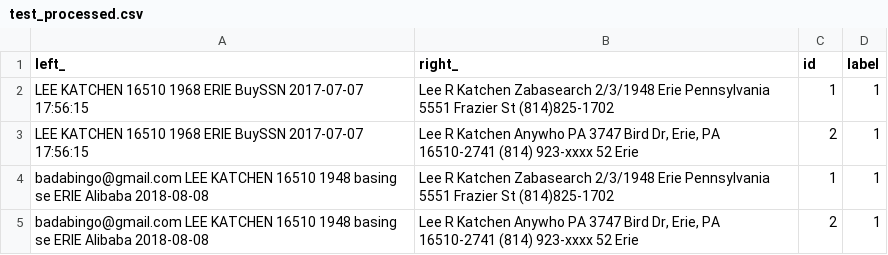
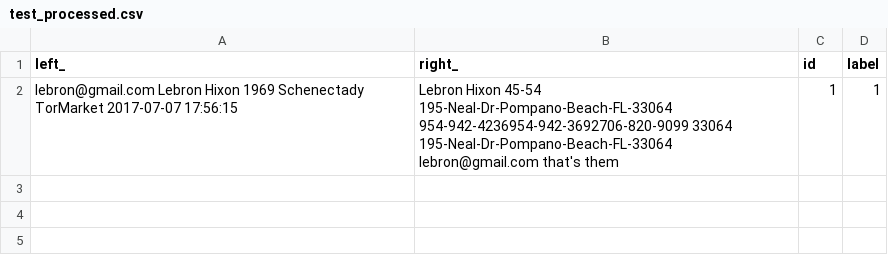
Before and after one commit to alexsafayan/PII-Portal-PeT-AC, a CSV file: PortalBackend/test_processed.csv, drawn as a sheet.

```diff
--- a/PortalBackend/test_processed.csv
+++ b/PortalBackend/test_processed.csv
@@ -1,5 +1,2 @@
 left_,right_,id,label
-  LEE KATCHEN 16510    1968  ERIE      BuySSN 2017-07-07 17:56:15 ,Lee R Katchen Zabasearch 2/3/1948 Erie  Pennsylvania 5551 Frazier St (814)825-1702             ,1,1
-  LEE KATCHEN 16510    1968  ERIE      BuySSN 2017-07-07 17:56:15 ,"Lee R Katchen Anywho    PA 3747 Bird Dr, Erie, PA 16510-2741 (814) 923-xxxx             52 Erie ",2,1
- badabingo@gmail.com LEE KATCHEN 16510    1948 basing se ERIE      Alibaba 2018-08-08 ,Lee R Katchen Zabasearch 2/3/1948 Erie  Pennsylvania 5551 Frazier St (814)825-1702             ,1,1
- badabingo@gmail.com LEE KATCHEN 16510    1948 basing se ERIE      Alibaba 2018-08-08 ,"Lee R Katchen Anywho    PA 3747 Bird Dr, Erie, PA 16510-2741 (814) 923-xxxx             52 Erie ",2,1
+ lebron@gmail.com Lebron Hixon     1969  Schenectady      TorMarket 2017-07-07 17:56:15 ,Lebron Hixon 45-54  195-Neal-Dr-Pompano-Beach-FL-33064   954-942-4236954-942-3692706-820-9099 33064 195-Neal-Dr-Pompano-Beach-FL-33064     lebron@gmail.com that's them ,1,1
```
Also changed, not shown: 36 other files.
